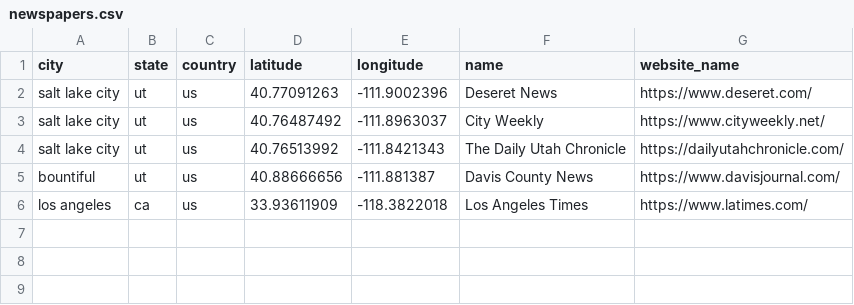
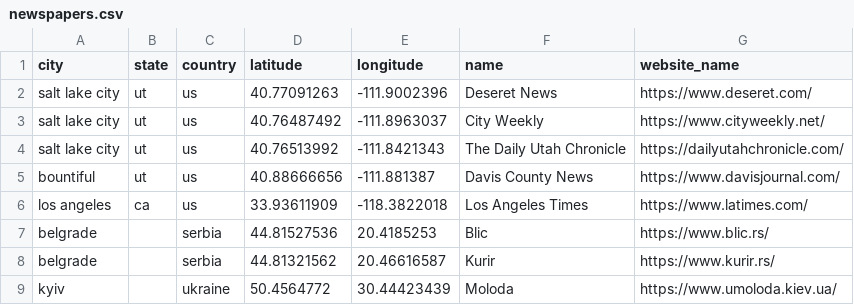
Before and after one commit to miholjcicmarko/Publisher.io, a CSV file: newspapers.csv, drawn as a sheet; the diff names each change by its address in the sheet, - before the commit and + after, or states it on an @@ line.

Commit message:
update newspapers.csv

```diff
--- a/newspapers.csv
+++ b/newspapers.csv
+row 7: belgrade |  | serbia | 44.81527536 | 20.4185253 | Blic | https://www.blic.rs/
+row 8: belgrade |  | serbia | 44.81321562 | 20.46616587 | Kurir | https://www.kurir.rs/
+row 9: kyiv |  | ukraine | 50.4564772 | 30.44423439 | Moloda | https://www.umoloda.kiev.ua/
```
